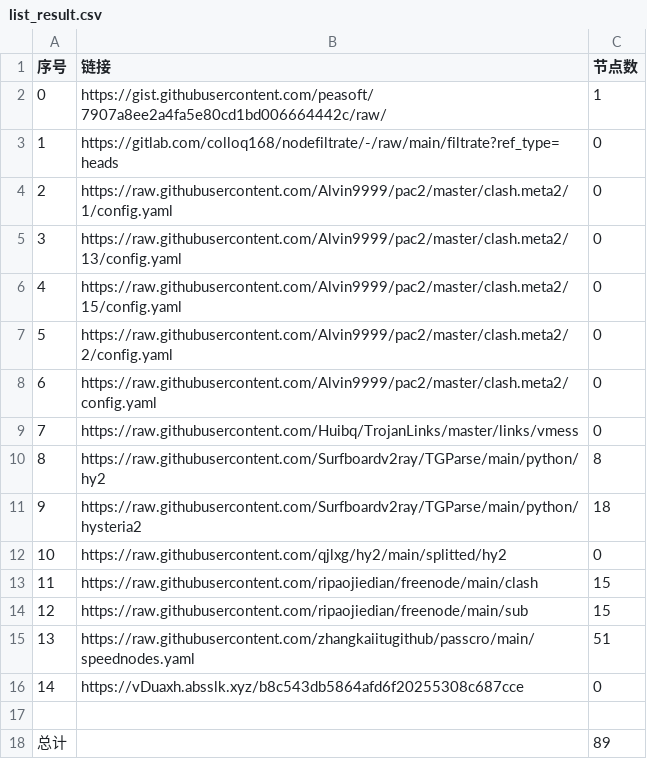
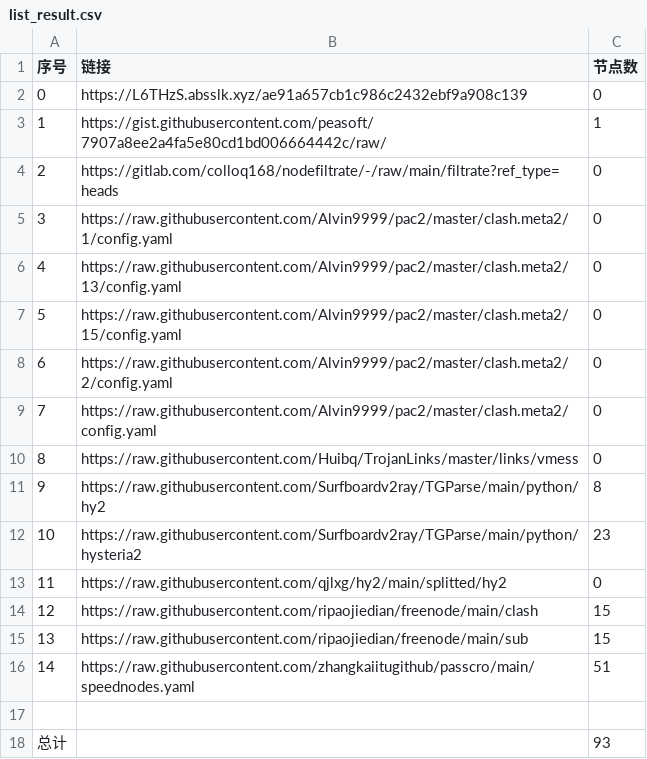
Before and after one commit to nongsp/NWs, a CSV file: list_result.csv, drawn as a sheet; removed rows and columns are numbered as before the commit, all else as after; the diff names each change by its address in the sheet, - before the commit and + after, or states it on an @@ line.

```diff
--- a/list_result.csv
+++ b/list_result.csv
+row 2: 0 | https://L6THzS.absslk.xyz/ae91a657cb1c986c2432ebf9a908c139 | 0
@@ column A (序号) renumbered between rows 3 and 16 @@
-C12 (节点数): 18
+C12 (节点数): 23
-row 16: 14 | https://vDuaxh.absslk.xyz/b8c543db5864afd6f20255308c687cce | 0
-C18 (节点数): 89
+C18 (节点数): 93
```
Also changed, not shown: 6 other files.
